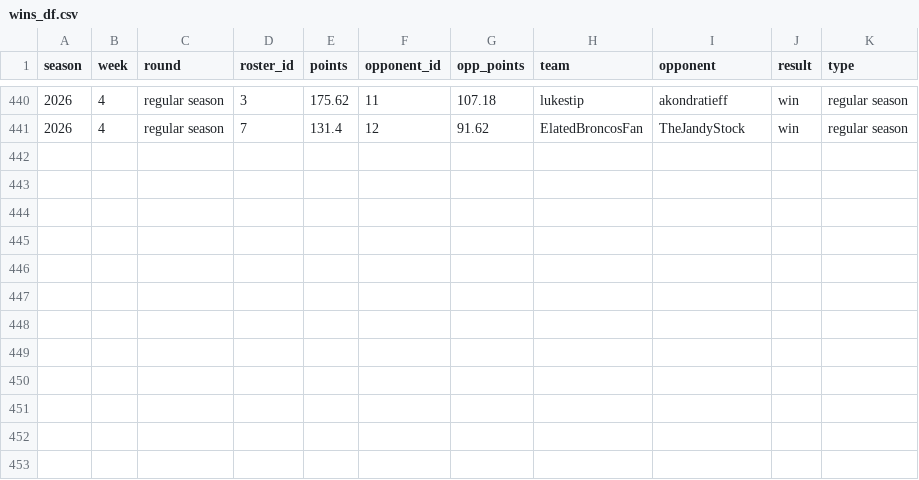
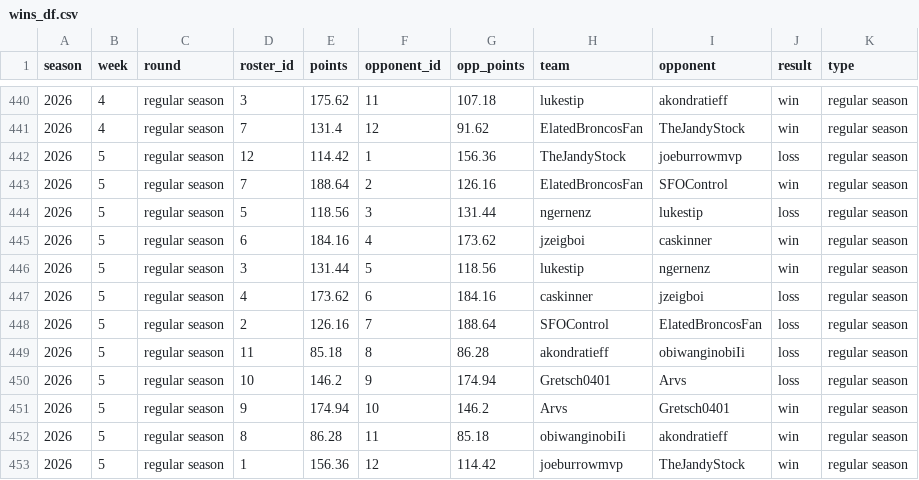
Before and after one commit to CalebSkinner1/FantasyDynasty, a CSV file: Shiny/Saved Files/wins_df.csv, drawn as a sheet; only a part is shown, gaps mark what is left out; the diff names each change by its address in the sheet, - before the commit and + after, or states it on an @@ line.

```diff
--- a/Shiny/Saved Files/wins_df.csv
+++ b/Shiny/Saved Files/wins_df.csv
+row 442: 2026 | 5 | regular season | 12 | 114.42 | 1 | 156.36 | TheJandyStock | joeburrowmvp | loss | regular season
+row 443: 2026 | 5 | regular season | 7 | 188.64 | 2 | 126.16 | ElatedBroncosFan | SFOControl | win | regular season
+row 444: 2026 | 5 | regular season | 5 | 118.56 | 3 | 131.44 | ngernenz | lukestip | loss | regular season
+row 445: 2026 | 5 | regular season | 6 | 184.16 | 4 | 173.62 | jzeigboi | caskinner | win | regular season
+row 446: 2026 | 5 | regular season | 3 | 131.44 | 5 | 118.56 | lukestip | ngernenz | win | regular season
+row 447: 2026 | 5 | regular season | 4 | 173.62 | 6 | 184.16 | caskinner | jzeigboi | loss | regular season
+row 448: 2026 | 5 | regular season | 2 | 126.16 | 7 | 188.64 | SFOControl | ElatedBroncosFan | loss | regular season
+row 449: 2026 | 5 | regular season | 11 | 85.18 | 8 | 86.28 | akondratieff | obiwanginobiIi | loss | regular season
+row 450: 2026 | 5 | regular season | 10 | 146.2 | 9 | 174.94 | Gretsch0401 | Arvs | loss | regular season
+row 451: 2026 | 5 | regular season | 9 | 174.94 | 10 | 146.2 | Arvs | Gretsch0401 | win | regular season
+row 452: 2026 | 5 | regular season | 8 | 86.28 | 11 | 85.18 | obiwanginobiIi | akondratieff | win | regular season
+row 453: 2026 | 5 | regular season | 1 | 156.36 | 12 | 114.42 | joeburrowmvp | TheJandyStock | win | regular season
```
Also changed, not shown: Data/projections26.csv, Shiny/Saved Files/acquisitions.csv, 49 other files.
